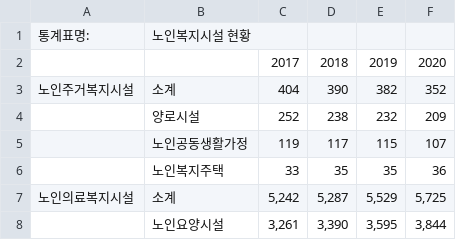
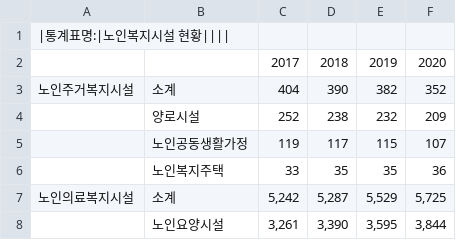
Before and after one commit to jhparkland/Age_Friendly_City, a CSV file: 수집 자료/데이터 셋/노인복지시설 현황.csv, drawn as a sheet; only a part is shown; removed rows and columns are numbered as before the commit, all else as after; the diff names each change by its address in the sheet, - before the commit and + after, or states it on an @@ line.

Commit message:
Update 노인복지시설 현황.csv

```diff
--- a/수집 자료/데이터 셋/노인복지시설 현황.csv
+++ b/수집 자료/데이터 셋/노인복지시설 현황.csv
-row 1: 통계표명: | 노인복지시설 현황
+row 1: |통계표명:|노인복지시설 현황
```
